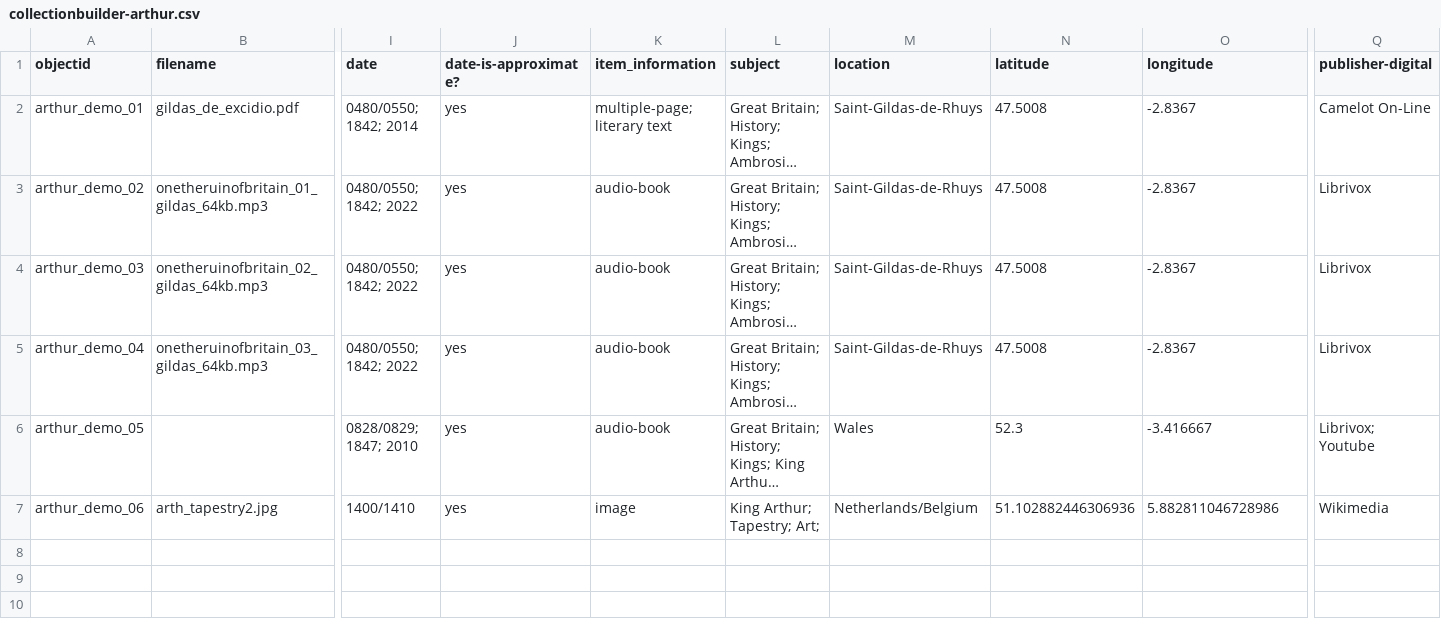
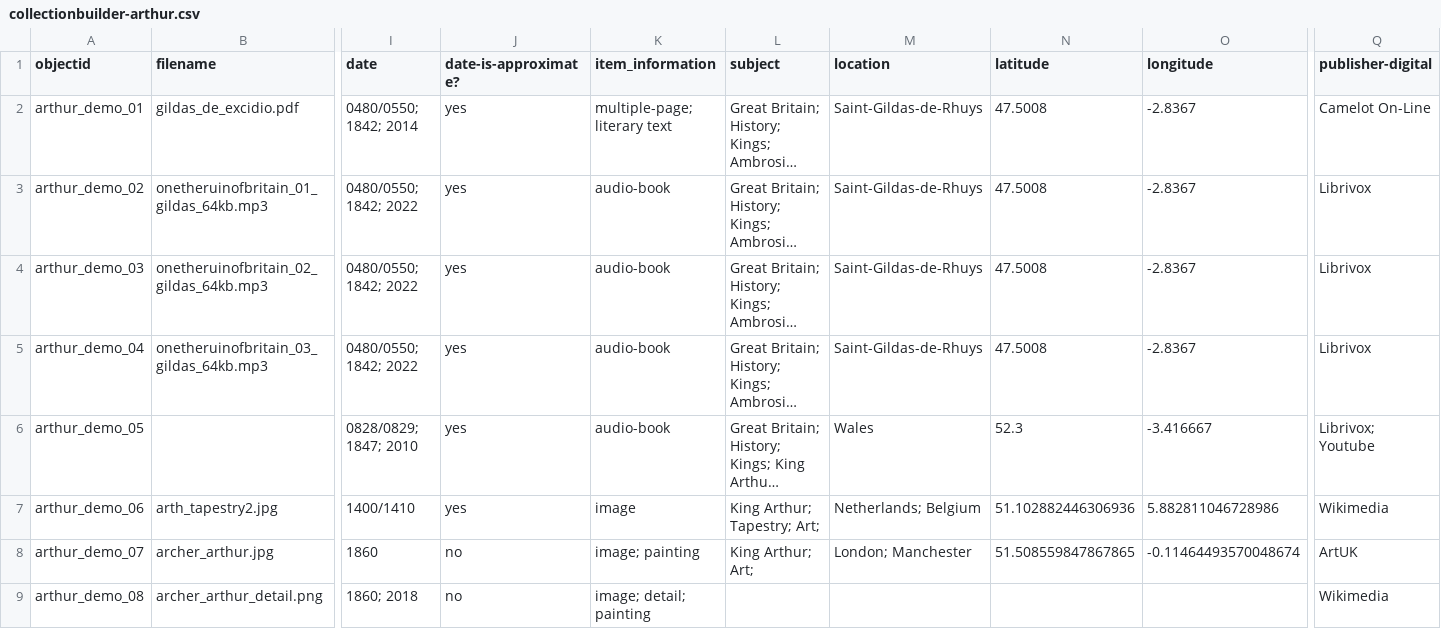
Before and after one commit to gu-dcl/arthur, a CSV file: _data/collectionbuilder-arthur.csv, drawn as a sheet; only a part is shown, gaps mark what is left out; long unchanged cells end in …; rows hold the shown columns only; the diff names each change by its address in the sheet, - before the commit and + after, or states it on an @@ line.

Commit message:
updated data

```diff
--- a/_data/collectionbuilder-arthur.csv
+++ b/_data/collectionbuilder-arthur.csv
-M7 (location): Netherlands/Belgium
+M7 (location): Netherlands; Belgium
+row 8: arthur_demo_07 | archer_arthur.jpg | 1860 | no | image; painting | King Arthur; Art; | London; Manchester | 51.508559847867865 | -0.11464493570048674 | ArtUK
+row 9: arthur_demo_08 | archer_arthur_detail.png | 1860; 2018 | no | image; detail; painting |  |  |  |  | Wikimedia
```
